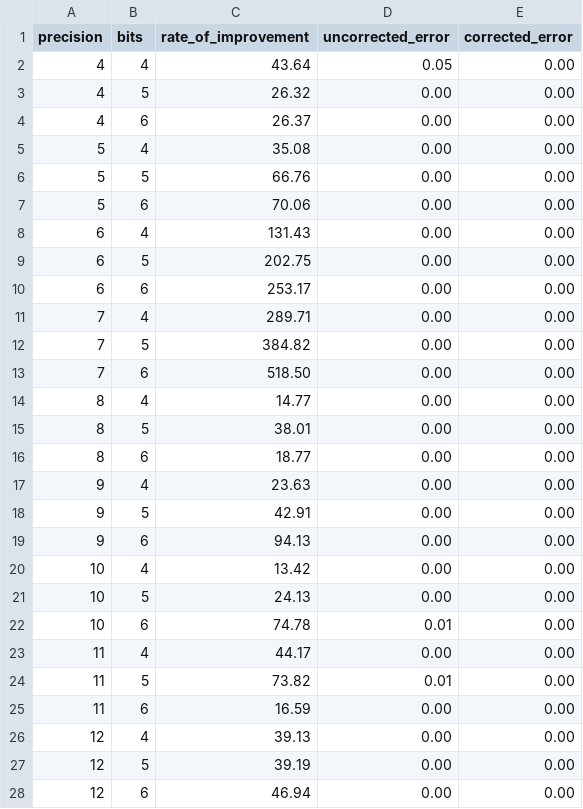
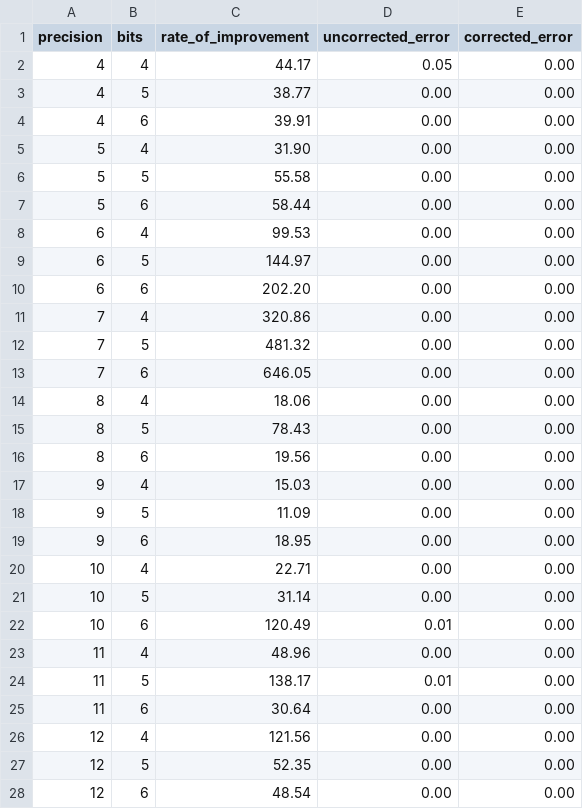
Before and after one commit to LucaCappelletti94/hyperloglog-rs, a CSV file: hash_list_correction/switch_hash_correction.csv, drawn as a sheet; only a part is shown; the diff covers the shown part only.

```diff
--- a/hash_list_correction/switch_hash_correction.csv
+++ b/hash_list_correction/switch_hash_correction.csv
@@ -1,28 +1,28 @@
 precision,bits,rate_of_improvement,uncorrected_error,corrected_error
-4,4,43.64,0.05,0.00
-4,5,26.32,0.00,0.00
-4,6,26.37,0.00,0.00
-5,4,35.08,0.00,0.00
-5,5,66.76,0.00,0.00
-5,6,70.06,0.00,0.00
-6,4,131.43,0.00,0.00
-6,5,202.75,0.00,0.00
-6,6,253.17,0.00,0.00
-7,4,289.71,0.00,0.00
-7,5,384.82,0.00,0.00
-7,6,518.50,0.00,0.00
-8,4,14.77,0.00,0.00
-8,5,38.01,0.00,0.00
-8,6,18.77,0.00,0.00
-9,4,23.63,0.00,0.00
-9,5,42.91,0.00,0.00
-9,6,94.13,0.00,0.00
-10,4,13.42,0.00,0.00
-10,5,24.13,0.00,0.00
-10,6,74.78,0.01,0.00
-11,4,44.17,0.00,0.00
-11,5,73.82,0.01,0.00
-11,6,16.59,0.00,0.00
-12,4,39.13,0.00,0.00
-12,5,39.19,0.00,0.00
-12,6,46.94,0.00,0.00
+4,4,44.17,0.05,0.00
+4,5,38.77,0.00,0.00
+4,6,39.91,0.00,0.00
+5,4,31.90,0.00,0.00
+5,5,55.58,0.00,0.00
+5,6,58.44,0.00,0.00
+6,4,99.53,0.00,0.00
+6,5,144.97,0.00,0.00
+6,6,202.20,0.00,0.00
+7,4,320.86,0.00,0.00
+7,5,481.32,0.00,0.00
+7,6,646.05,0.00,0.00
+8,4,18.06,0.00,0.00
+8,5,78.43,0.00,0.00
+8,6,19.56,0.00,0.00
+9,4,15.03,0.00,0.00
+9,5,11.09,0.00,0.00
+9,6,18.95,0.00,0.00
+10,4,22.71,0.00,0.00
+10,5,31.14,0.00,0.00
+10,6,120.49,0.01,0.00
+11,4,48.96,0.00,0.00
+11,5,138.17,0.01,0.00
+11,6,30.64,0.00,0.00
+12,4,121.56,0.00,0.00
+12,5,52.35,0.00,0.00
+12,6,48.54,0.00,0.00
```
Also changed, not shown: 18 edited cells elsewhere in this file, hash_list_correction/gap_hash_correction.csv, optimal-gap-codes/optimal-gap-codes.csv, 14 other files.
